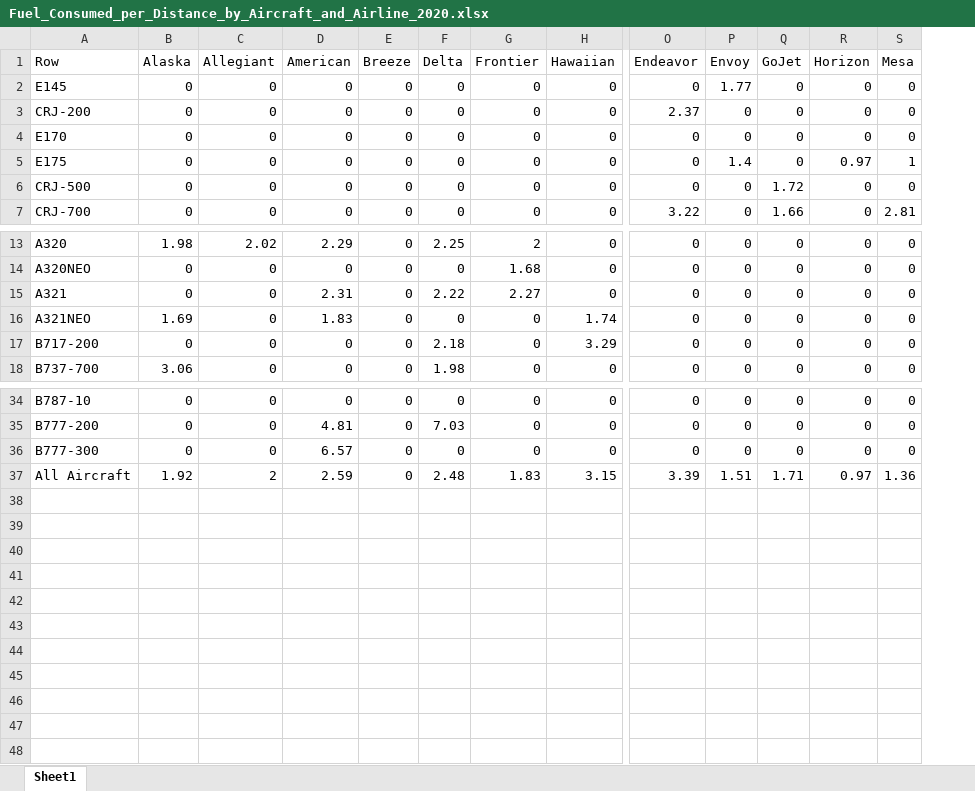
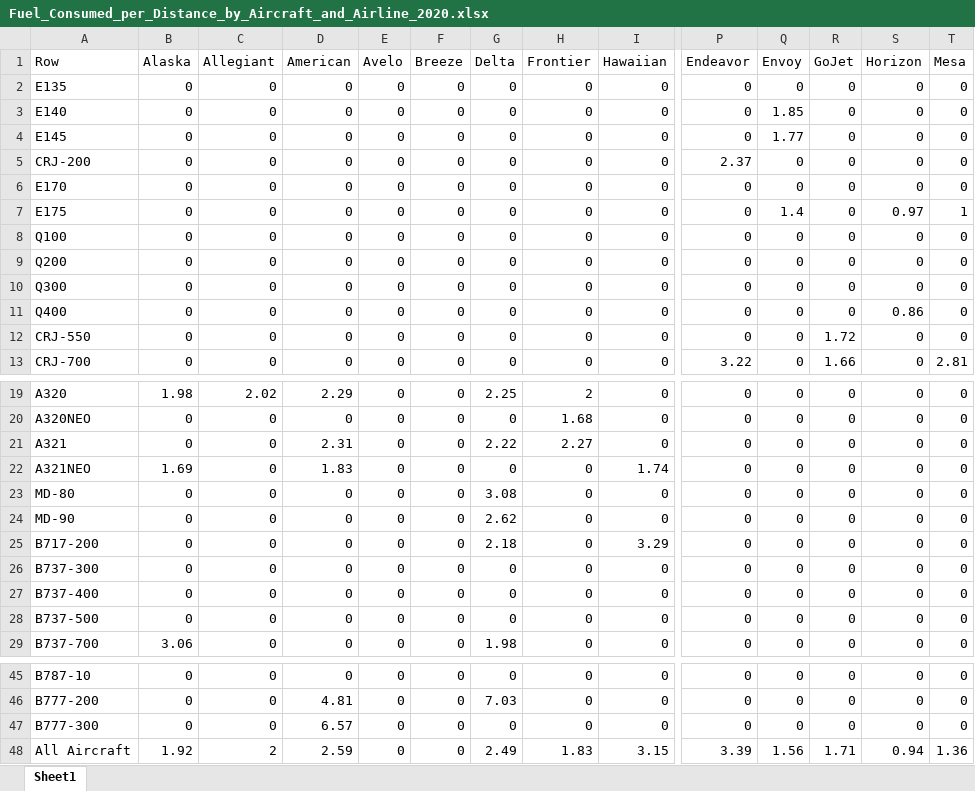
Before and after one commit to andyeske/Airline-Data-Analysis-Tools, an Excel workbook: Output Data Tables/APAT Outputs/Fuel Consumption Tables/2020/Fuel_Consumed_per_Distance_by_Aircraft_and_Airline_2020.xlsx, sheet Sheet1, drawn as a sheet; only a part is shown, gaps mark what is left out; values as stored, in another font and other column widths than the file's, no borders; addresses are those after the commit; rows hold the shown columns only; the diff names each change by its address in the sheet, - before the commit and + after, or states it on an @@ line.

```diff
--- a/Output Data Tables/APAT Outputs/Fuel Consumption Tables/2020/Fuel_Consumed_per_Distance_by_Aircraft_and_Airline_2020.xlsx (sheet Sheet1)
+++ b/Output Data Tables/APAT Outputs/Fuel Consumption Tables/2020/Fuel_Consumed_per_Distance_by_Aircraft_and_Airline_2020.xlsx (sheet Sheet1)
+column E (Avelo), rows 4-7: all 0; rows 12-13: 0 | 0; rows 19-22: all 0; row 25: 0; row 29: 0; rows 45-48: all 0
+row 2: E135 | 0 | 0 | 0 | 0 | 0 | 0 | 0 | 0 | 0 | 0 | 0 | 0 | 0
+row 3: E140 | 0 | 0 | 0 | 0 | 0 | 0 | 0 | 0 | 0 | 1.85 | 0 | 0 | 0
+row 8: Q100 | 0 | 0 | 0 | 0 | 0 | 0 | 0 | 0 | 0 | 0 | 0 | 0 | 0
+row 9: Q200 | 0 | 0 | 0 | 0 | 0 | 0 | 0 | 0 | 0 | 0 | 0 | 0 | 0
+row 10: Q300 | 0 | 0 | 0 | 0 | 0 | 0 | 0 | 0 | 0 | 0 | 0 | 0 | 0
+row 11: Q400 | 0 | 0 | 0 | 0 | 0 | 0 | 0 | 0 | 0 | 0 | 0 | 0.86 | 0
-A12 (Row): CRJ-500
+A12 (Row): CRJ-550
+row 23: MD-80 | 0 | 0 | 0 | 0 | 0 | 3.08 | 0 | 0 | 0 | 0 | 0 | 0 | 0
+row 24: MD-90 | 0 | 0 | 0 | 0 | 0 | 2.62 | 0 | 0 | 0 | 0 | 0 | 0 | 0
+row 26: B737-300 | 0 | 0 | 0 | 0 | 0 | 0 | 0 | 0 | 0 | 0 | 0 | 0 | 0
+row 27: B737-400 | 0 | 0 | 0 | 0 | 0 | 0 | 0 | 0 | 0 | 0 | 0 | 0 | 0
+row 28: B737-500 | 0 | 0 | 0 | 0 | 0 | 0 | 0 | 0 | 0 | 0 | 0 | 0 | 0
-G48 (Delta): 2.48
+G48 (Delta): 2.49
-Q48 (Envoy): 1.51
+Q48 (Envoy): 1.56
-S48 (Horizon): 0.97
+S48 (Horizon): 0.94
```
Also changed, not shown: Output Data Tables/APAT Outputs/Fuel Consumption Tables/2020/Fuel_Consumed_per_ASMs_by_Aircraft_and_Airline_2020.xlsx.
